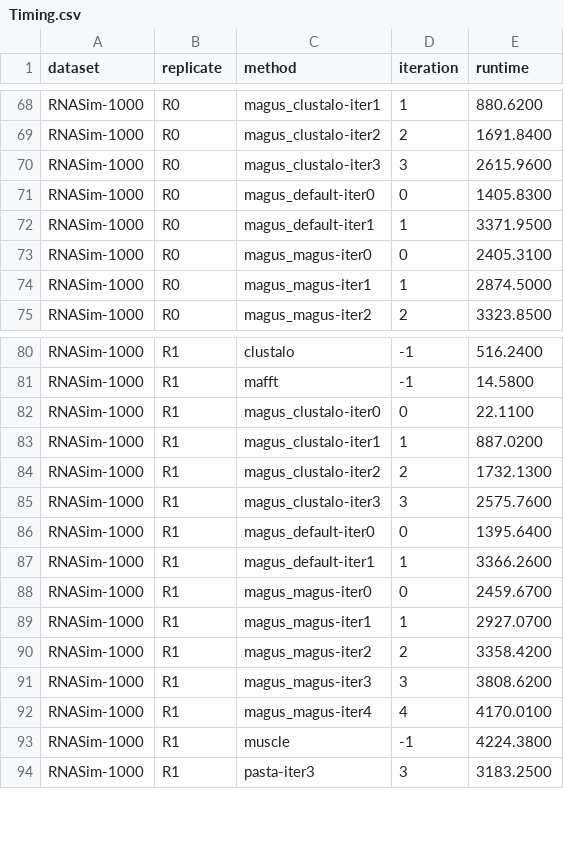
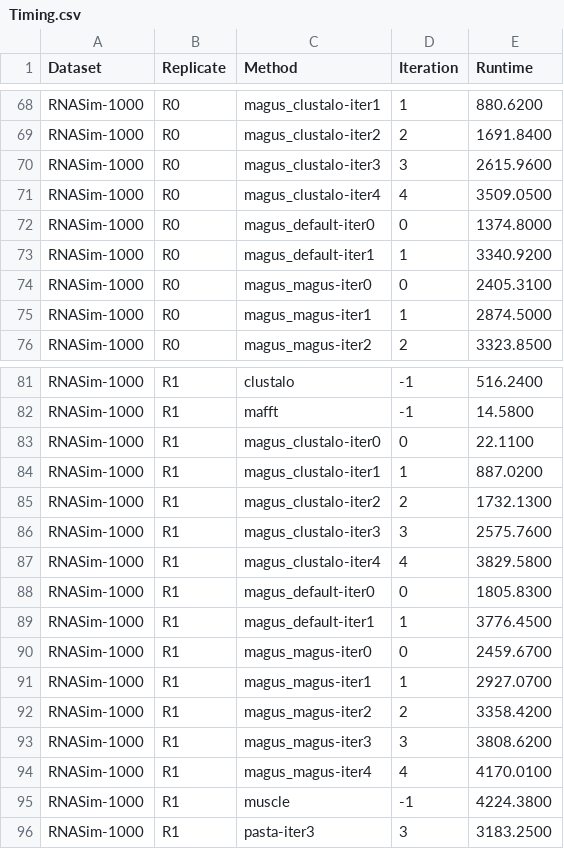
Before and after one commit to IanChenUIUC/cs581-project, a CSV file: analysis/experiment_two/Timing.csv, drawn as a sheet; only a part is shown, gaps mark what is left out; addresses are those after the commit; the diff names each change by its address in the sheet, - before the commit and + after, or states it on an @@ line.

```diff
--- a/analysis/experiment_two/Timing.csv
+++ b/analysis/experiment_two/Timing.csv
-A1: dataset
+A1: Dataset
-B1: replicate
+B1: Replicate
-C1: method
+C1: Method
-D1: iteration
+D1: Iteration
-E1: runtime
+E1: Runtime
+row 71: RNASim-1000 | R0 | magus_clustalo-iter4 | 4 | 3509.0500
-E72 (Runtime): 1405.8300
+E72 (Runtime): 1374.8000
-E73 (Runtime): 3371.9500
+E73 (Runtime): 3340.9200
+row 87: RNASim-1000 | R1 | magus_clustalo-iter4 | 4 | 3829.5800
-E88 (Runtime): 1395.6400
+E88 (Runtime): 1805.8300
-E89 (Runtime): 3366.2600
+E89 (Runtime): 3776.4500
```
Also changed, not shown: analysis/experiment_two/Error.csv, analysis/experiment_two/MagusTiming.csv, 4 other files.
